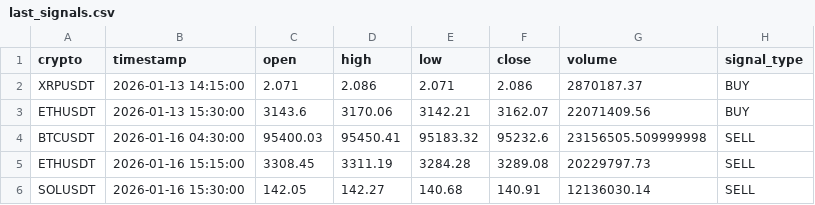
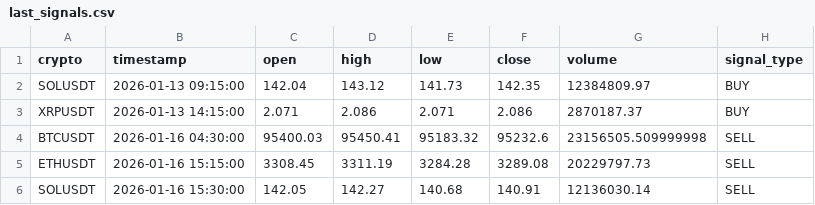
Before and after one commit to asusrog1650/automation_run_15mins, a CSV file: last_signals.csv, drawn as a sheet; removed rows and columns are numbered as before the commit, all else as after; the diff names each change by its address in the sheet, - before the commit and + after, or states it on an @@ line.

```diff
--- a/last_signals.csv
+++ b/last_signals.csv
+row 2: SOLUSDT | 2026-01-13 09:15:00 | 142.04 | 143.12 | 141.73 | 142.35 | 12384809.97 | BUY
-row 3: ETHUSDT | 2026-01-13 15:30:00 | 3143.6 | 3170.06 | 3142.21 | 3162.07 | 22071409.56 | BUY
```
